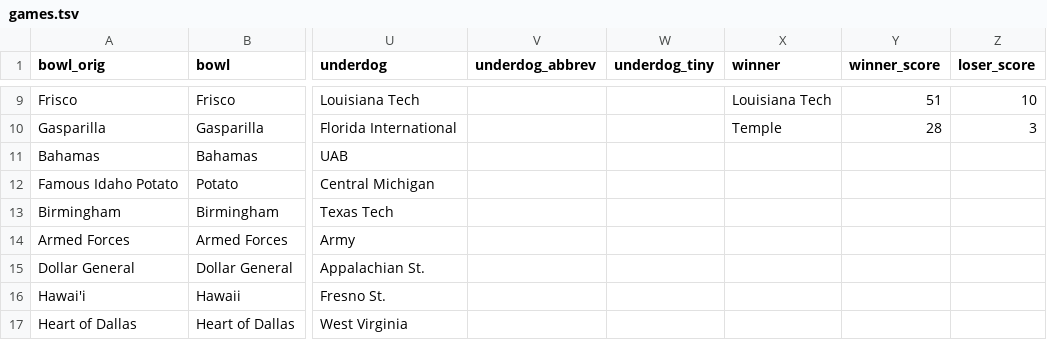
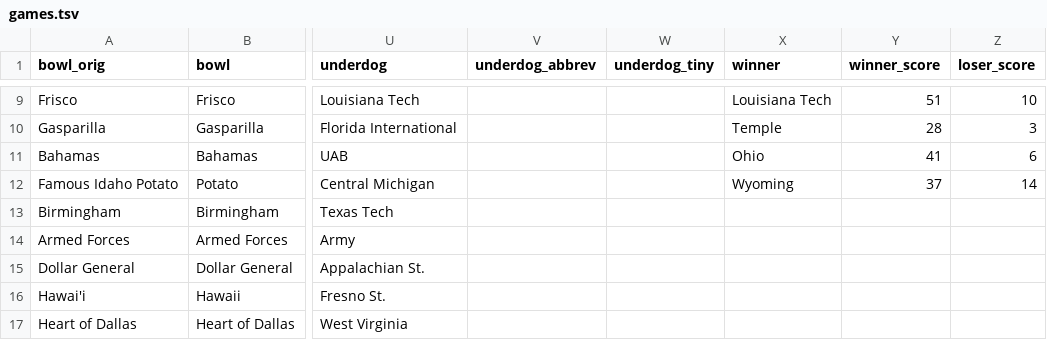
Before and after one commit to rjmorris/bowl_pickem, a TSV file: 2017/data/games.tsv, drawn as a sheet; only a part is shown, gaps mark what is left out; the diff names each change by its address in the sheet, - before the commit and + after, or states it on an @@ line.

Commit message:
Update with results of latest games

```diff
--- a/2017/data/games.tsv
+++ b/2017/data/games.tsv
-X11 (winner): (empty)
+X11 (winner): Ohio
-Y11 (winner_score): (empty)
+Y11 (winner_score): 41
-Z11 (loser_score): (empty)
+Z11 (loser_score): 6
-X12 (winner): (empty)
+X12 (winner): Wyoming
-Y12 (winner_score): (empty)
+Y12 (winner_score): 37
-Z12 (loser_score): (empty)
+Z12 (loser_score): 14
```
